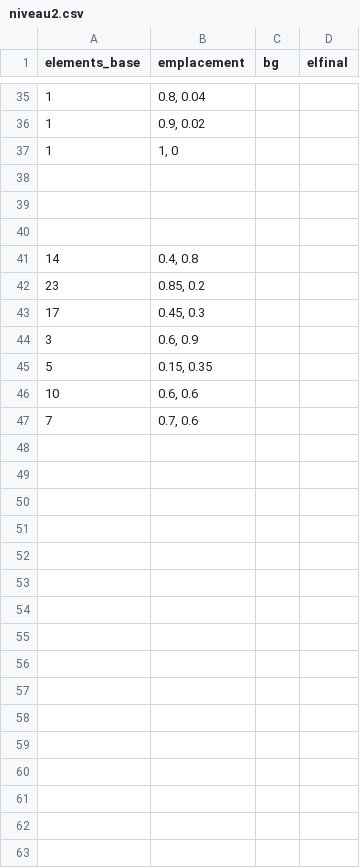
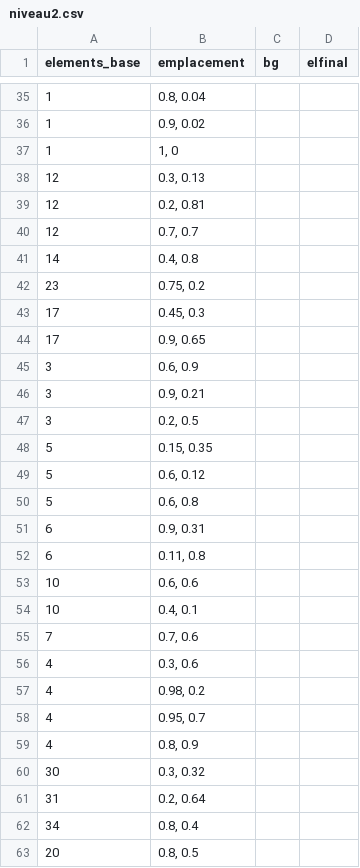
Before and after one commit to ma-sit/Elescape, a CSV file: sources/data/csv/niveau2.csv, drawn as a sheet; only a part is shown, gaps mark what is left out; the diff covers the shown part only.

Commit message:
Add files via upload

```diff
--- a/sources/data/csv/niveau2.csv
+++ b/sources/data/csv/niveau2.csv
@@ -37,11 +37,27 @@ elements_base;emplacement;bg;elfinal
 1;1, 0;;
-;;;
-;;;
-;;;
+12;0.3, 0.13;;
+12;0.2, 0.81;;
+12;0.7, 0.7;;
 14;0.4, 0.8;;
-23;0.85, 0.2;;
+23;0.75, 0.2;;
 17;0.45, 0.3;;
+17;0.9, 0.65;;
 3;0.6, 0.9;;
+3;0.9, 0.21;;
+3;0.2, 0.5;;
 5;0.15, 0.35;;
+5;0.6, 0.12;;
+5;0.6, 0.8;;
+6;0.9, 0.31;;
+6;0.11, 0.8;;
 10;0.6, 0.6;;
+10;0.4, 0.1;;
 7;0.7, 0.6;;
+4;0.3, 0.6;;
+4;0.98, 0.2;;
+4;0.95, 0.7;;
+4;0.8, 0.9;;
+30;0.3, 0.32;;
+31;0.2, 0.64;;
+34;0.8, 0.4;;
+20;0.8, 0.5;;
```
Also changed, not shown: 1 edited cell elsewhere in this file.
